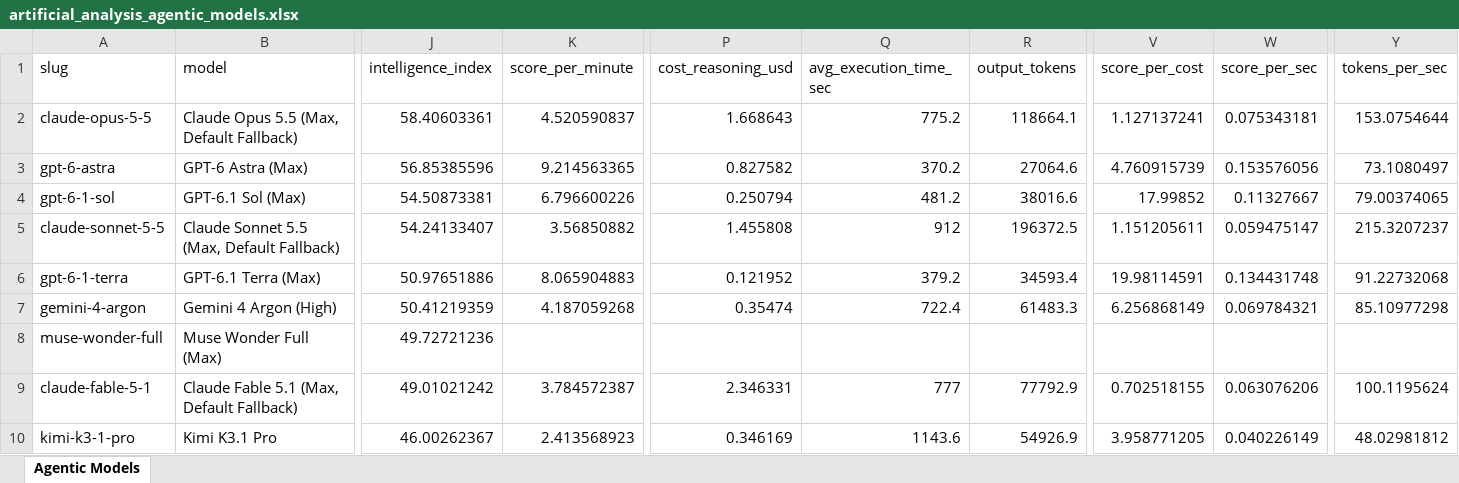
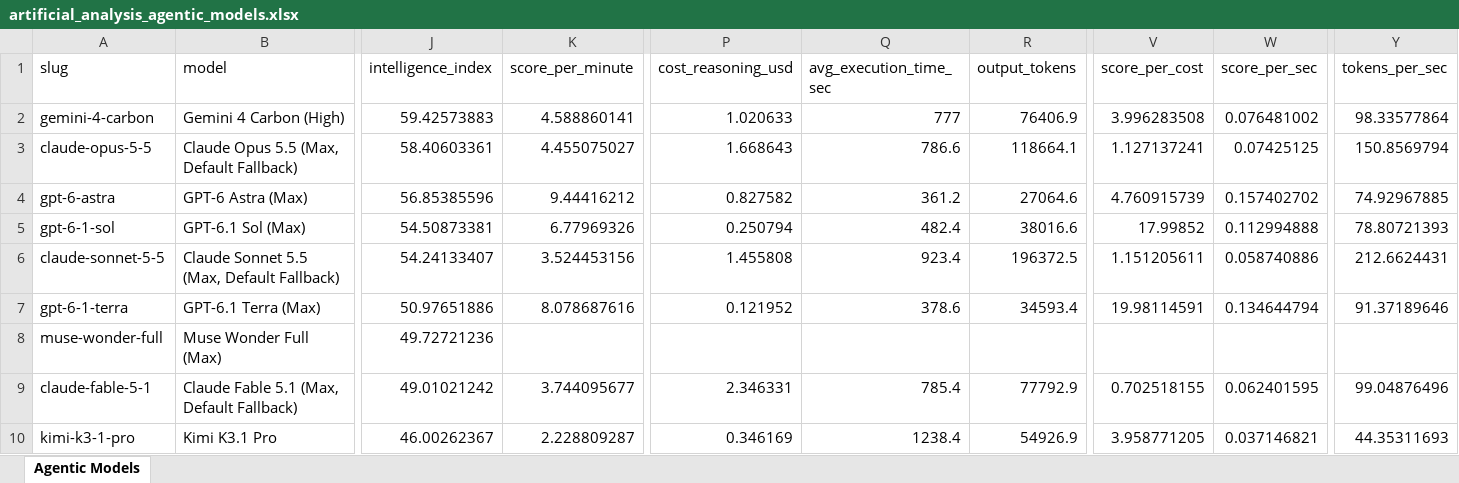
Before and after one commit to ons96/coding-agents-leaderboard, an Excel workbook: data/artificial_analysis_agentic_models.xlsx, sheet Agentic Models, drawn as a sheet; only a part is shown, gaps mark what is left out; values as stored, in another font and other column widths than the file's, no borders; removed rows and columns are numbered as before the commit, all else as after; rows hold the shown columns only; the diff covers the shown part only; the diff names each change by its address in the sheet, - before the commit and + after, or states it on an @@ line.

```diff
--- a/data/artificial_analysis_agentic_models.xlsx (sheet Agentic Models)
+++ b/data/artificial_analysis_agentic_models.xlsx (sheet Agentic Models)
+row 2: gemini-4-carbon | Gemini 4 Carbon (High) | 59.42573883 | 4.588860141 | 1.020633 | 777 | 76406.9 | 3.996283508 | 0.076481002 | 98.33577864
-K3 (score_per_minute): 4.520590837
+K3 (score_per_minute): 4.455075027
-Q3 (avg_execution_time_sec): 775.2
+Q3 (avg_execution_time_sec): 786.6
-W3 (score_per_sec): 0.075343181
+W3 (score_per_sec): 0.07425125
-Y3 (tokens_per_sec): 153.0754644
+Y3 (tokens_per_sec): 150.8569794
-K4 (score_per_minute): 9.214563365
+K4 (score_per_minute): 9.44416212
-Q4 (avg_execution_time_sec): 370.2
+Q4 (avg_execution_time_sec): 361.2
-W4 (score_per_sec): 0.153576056
+W4 (score_per_sec): 0.157402702
-Y4 (tokens_per_sec): 73.1080497
+Y4 (tokens_per_sec): 74.92967885
-K5 (score_per_minute): 6.796600226
+K5 (score_per_minute): 6.77969326
-Q5 (avg_execution_time_sec): 481.2
+Q5 (avg_execution_time_sec): 482.4
-W5 (score_per_sec): 0.11327667
+W5 (score_per_sec): 0.112994888
-Y5 (tokens_per_sec): 79.00374065
+Y5 (tokens_per_sec): 78.80721393
-K6 (score_per_minute): 3.56850882
+K6 (score_per_minute): 3.524453156
-Q6 (avg_execution_time_sec): 912
+Q6 (avg_execution_time_sec): 923.4
-W6 (score_per_sec): 0.059475147
+W6 (score_per_sec): 0.058740886
-Y6 (tokens_per_sec): 215.3207237
+Y6 (tokens_per_sec): 212.6624431
-K7 (score_per_minute): 8.065904883
+K7 (score_per_minute): 8.078687616
-Q7 (avg_execution_time_sec): 379.2
+Q7 (avg_execution_time_sec): 378.6
-W7 (score_per_sec): 0.134431748
+W7 (score_per_sec): 0.134644794
-Y7 (tokens_per_sec): 91.22732068
+Y7 (tokens_per_sec): 91.37189646
-row 7: gemini-4-argon | Gemini 4 Argon (High) | 50.41219359 | 4.187059268 | 0.35474 | 722.4 | 61483.3 | 6.256868149 | 0.069784321 | 85.10977298
-K9 (score_per_minute): 3.784572387
+K9 (score_per_minute): 3.744095677
-Q9 (avg_execution_time_sec): 777
+Q9 (avg_execution_time_sec): 785.4
-W9 (score_per_sec): 0.063076206
+W9 (score_per_sec): 0.062401595
-Y9 (tokens_per_sec): 100.1195624
+Y9 (tokens_per_sec): 99.04876496
-K10 (score_per_minute): 2.413568923
+K10 (score_per_minute): 2.228809287
-Q10 (avg_execution_time_sec): 1143.6
+Q10 (avg_execution_time_sec): 1238.4
-W10 (score_per_sec): 0.040226149
+W10 (score_per_sec): 0.037146821
-Y10 (tokens_per_sec): 48.02981812
+Y10 (tokens_per_sec): 44.35311693
```
Also changed, not shown: 81 edited cells elsewhere in this sheet, data/artificial_analysis_coding_agents.xlsx, 16 other files.
